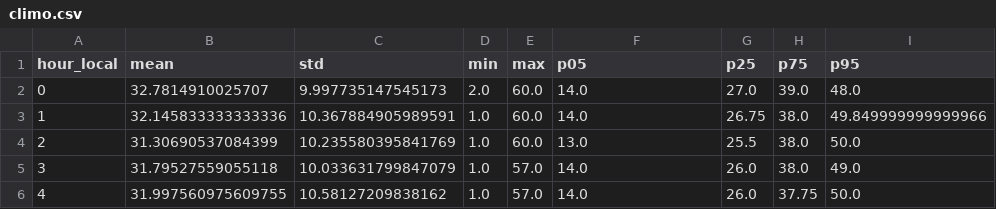
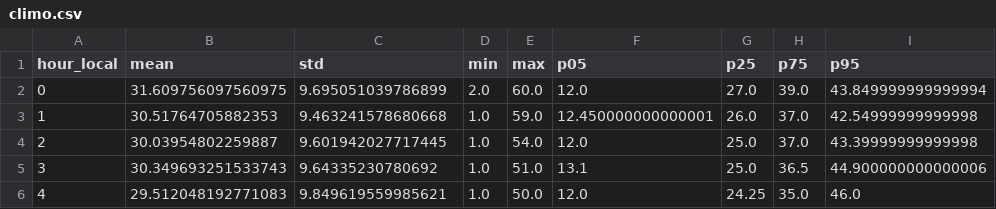
Before and after one commit to first2mars/TempGraphs, a CSV file: outputs/stations/KEND/jan/climo.csv, drawn as a sheet; only a part is shown; the diff covers the shown part only.

```diff
--- a/outputs/stations/KEND/jan/climo.csv
+++ b/outputs/stations/KEND/jan/climo.csv
@@ -1,6 +1,6 @@
 hour_local,mean,std,min,max,p05,p25,p75,p95
-0,32.7814910025707,9.997735147545173,2.0,60.0,14.0,27.0,39.0,48.0
-1,32.145833333333336,10.367884905989591,1.0,60.0,14.0,26.75,38.0,49.849999999999966
-2,31.30690537084399,10.235580395841769,1.0,60.0,13.0,25.5,38.0,50.0
-3,31.79527559055118,10.033631799847079,1.0,57.0,14.0,26.0,38.0,49.0
-4,31.997560975609755,10.58127209838162,1.0,57.0,14.0,26.0,37.75,50.0
+0,31.609756097560975,9.695051039786899,2.0,60.0,12.0,27.0,39.0,43.849999999999994
+1,30.51764705882353,9.463241578680668,1.0,59.0,12.450000000000001,26.0,37.0,42.54999999999998
+2,30.03954802259887,9.601942027717445,1.0,54.0,12.0,25.0,37.0,43.39999999999998
+3,30.349693251533743,9.64335230780692,1.0,51.0,13.1,25.0,36.5,44.900000000000006
+4,29.512048192771083,9.849619559985621,1.0,50.0,12.0,24.25,35.0,46.0
```
Also changed, not shown: 113 edited cells elsewhere in this file, outputs/composite/jan/climo.csv, outputs/stations/KCBM/jan/climo.csv, 16 other files.
